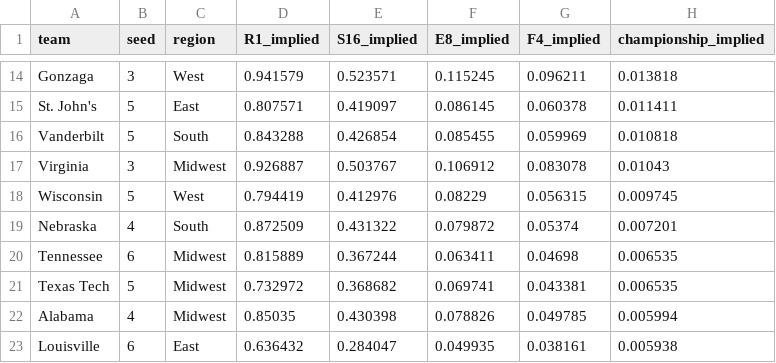
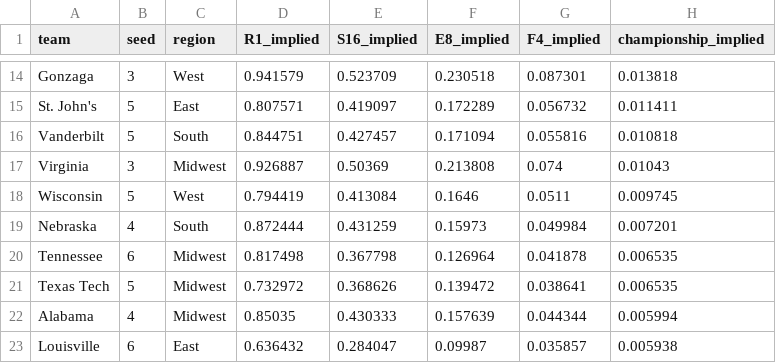
Before and after one commit to philadamson93/1shiningbracket, a CSV file: data/dk_implied_odds.csv, drawn as a sheet; only a part is shown, gaps mark what is left out; the diff covers the shown part only; the diff names each change by its address in the sheet, - before the commit and + after, or states it on an @@ line.

```diff
--- a/data/dk_implied_odds.csv
+++ b/data/dk_implied_odds.csv
-E14 (S16_implied): 0.523571
+E14 (S16_implied): 0.523709
-F14 (E8_implied): 0.115245
+F14 (E8_implied): 0.230518
-G14 (F4_implied): 0.096211
+G14 (F4_implied): 0.087301
-F15 (E8_implied): 0.086145
+F15 (E8_implied): 0.172289
-G15 (F4_implied): 0.060378
+G15 (F4_implied): 0.056732
-D16 (R1_implied): 0.843288
+D16 (R1_implied): 0.844751
-E16 (S16_implied): 0.426854
+E16 (S16_implied): 0.427457
-F16 (E8_implied): 0.085455
+F16 (E8_implied): 0.171094
-G16 (F4_implied): 0.059969
+G16 (F4_implied): 0.055816
-E17 (S16_implied): 0.503767
+E17 (S16_implied): 0.50369
-F17 (E8_implied): 0.106912
+F17 (E8_implied): 0.213808
-G17 (F4_implied): 0.083078
+G17 (F4_implied): 0.074
-E18 (S16_implied): 0.412976
+E18 (S16_implied): 0.413084
-F18 (E8_implied): 0.08229
+F18 (E8_implied): 0.1646
-G18 (F4_implied): 0.056315
+G18 (F4_implied): 0.0511
-D19 (R1_implied): 0.872509
+D19 (R1_implied): 0.872444
-E19 (S16_implied): 0.431322
+E19 (S16_implied): 0.431259
-F19 (E8_implied): 0.079872
+F19 (E8_implied): 0.15973
-G19 (F4_implied): 0.05374
+G19 (F4_implied): 0.049984
-D20 (R1_implied): 0.815889
+D20 (R1_implied): 0.817498
-E20 (S16_implied): 0.367244
+E20 (S16_implied): 0.367798
-F20 (E8_implied): 0.063411
+F20 (E8_implied): 0.126964
-G20 (F4_implied): 0.04698
+G20 (F4_implied): 0.041878
-E21 (S16_implied): 0.368682
+E21 (S16_implied): 0.368626
-F21 (E8_implied): 0.069741
+F21 (E8_implied): 0.139472
-G21 (F4_implied): 0.043381
+G21 (F4_implied): 0.038641
-E22 (S16_implied): 0.430398
+E22 (S16_implied): 0.430333
-F22 (E8_implied): 0.078826
+F22 (E8_implied): 0.157639
-G22 (F4_implied): 0.049785
+G22 (F4_implied): 0.044344
-F23 (E8_implied): 0.049935
+F23 (E8_implied): 0.09987
-G23 (F4_implied): 0.038161
+G23 (F4_implied): 0.035857
```
Also changed, not shown: 1 added row, 1 removed row and 149 edited cells elsewhere in this file, 1 other file.
